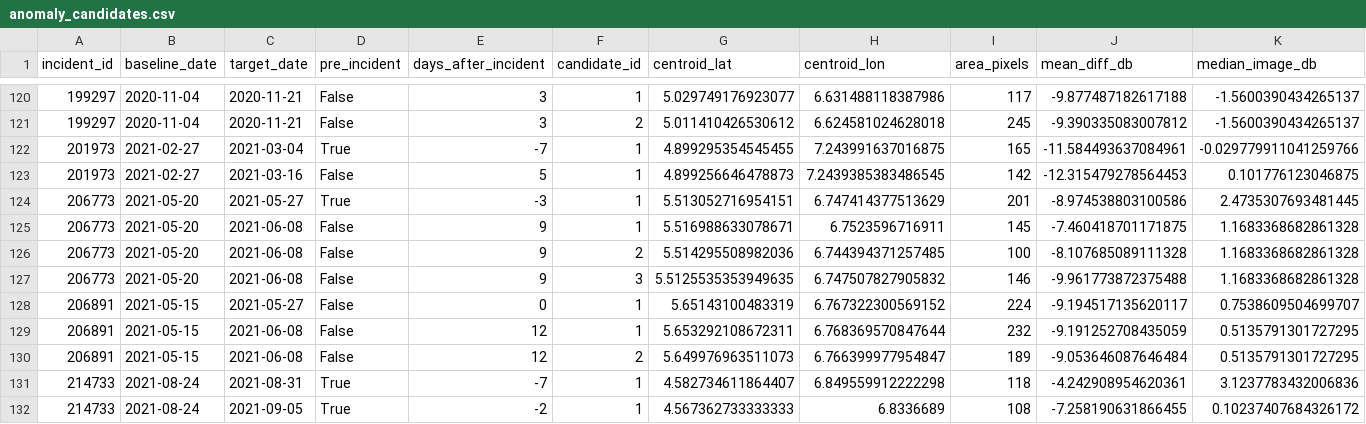
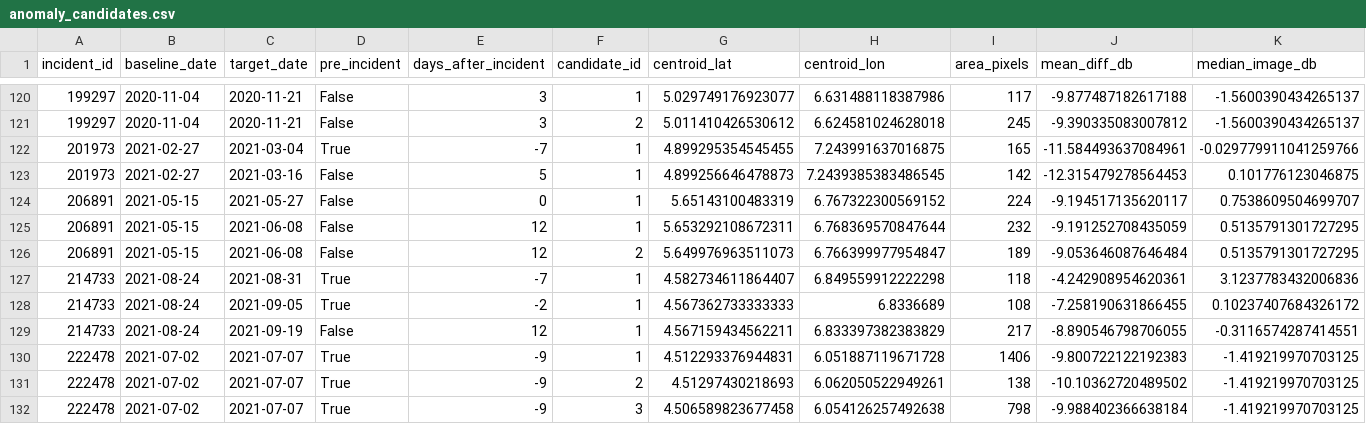
Before and after one commit to K-Musty/niger-delta-sar-validation, a CSV file: data/interim/anomaly_candidates.csv, drawn as a sheet; only a part is shown, gaps mark what is left out; the shorter side is filled out with more unchanged rows; rows hold the shown columns only; the diff names each change by its address in the sheet, - before the commit and + after, or states it on an @@ line.

```diff
--- a/data/interim/anomaly_candidates.csv
+++ b/data/interim/anomaly_candidates.csv
-row 124: 206773 | 2021-05-20 | 2021-05-27 | True | -3 | 1 | 5.513052716954151 | 6.747414377513629 | 201 | -8.974538803100586 | 2.4735307693481445
-row 125: 206773 | 2021-05-20 | 2021-06-08 | False | 9 | 1 | 5.516988633078671 | 6.7523596716911 | 145 | -7.460418701171875 | 1.1683368682861328
-row 126: 206773 | 2021-05-20 | 2021-06-08 | False | 9 | 2 | 5.514295508982036 | 6.744394371257485 | 100 | -8.107685089111328 | 1.1683368682861328
-row 127: 206773 | 2021-05-20 | 2021-06-08 | False | 9 | 3 | 5.5125535353949635 | 6.747507827905832 | 146 | -9.961773872375488 | 1.1683368682861328
```
Also changed, not shown: data/interim/observability_classes.csv, data/interim/per_acquisition_diff.csv, 34 other files.
